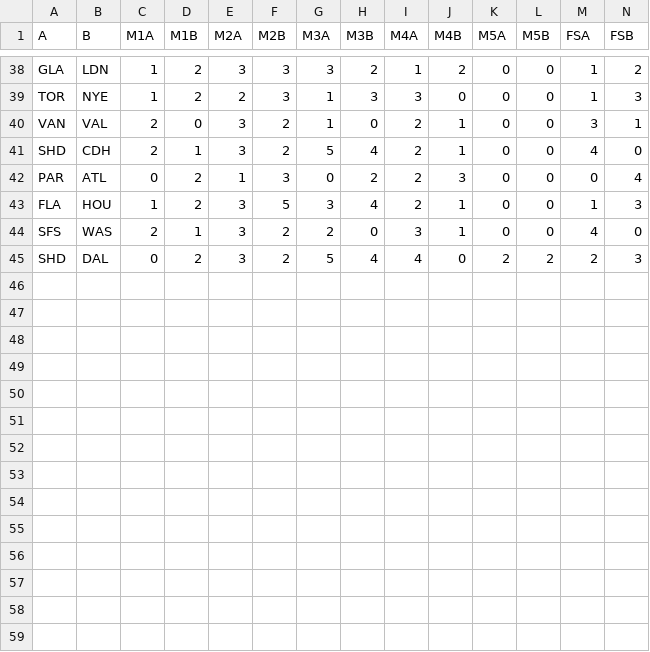
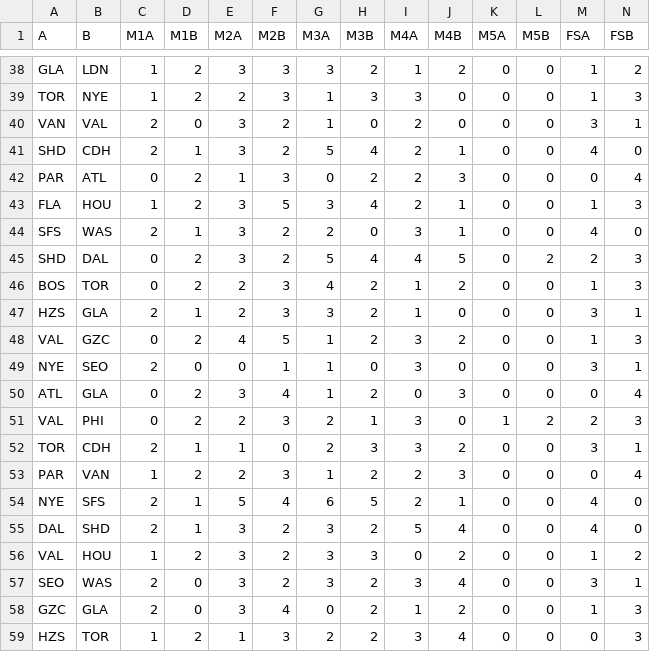
Before and after one commit to GORosin/Overwatch-League-Analysis, a CSV file: owl_scores.csv, drawn as a sheet; only a part is shown, gaps mark what is left out.

```diff
--- a/owl_scores.csv
+++ b/owl_scores.csv
@@ -39,3 +39,3 @@ GLA,LDN,1,2,3,3,3,2,1,2,0,0,1,2
 TOR,NYE,1,2,2,3,1,3,3,0,0,0,1,3
-VAN,VAL,2,0,3,2,1,0,2,1,0,0,3,1
+VAN,VAL,2,0,3,2,1,0,2,0,0,0,3,1
 SHD,CDH,2,1,3,2,5,4,2,1,0,0,4,0
@@ -44,2 +44,16 @@ FLA,HOU,1,2,3,5,3,4,2,1,0,0,1,3
 SFS,WAS,2,1,3,2,2,0,3,1,0,0,4,0
-SHD,DAL,0,2,3,2,5,4,4,0,2,2,2,3
+SHD,DAL,0,2,3,2,5,4,4,5,0,2,2,3
+BOS,TOR,0,2,2,3,4,2,1,2,0,0,1,3
+HZS,GLA,2,1,2,3,3,2,1,0,0,0,3,1
+VAL,GZC,0,2,4,5,1,2,3,2,0,0,1,3
+NYE,SEO,2,0,0,1,1,0,3,0,0,0,3,1
+ATL,GLA,0,2,3,4,1,2,0,3,0,0,0,4
+VAL,PHI,0,2,2,3,2,1,3,0,1,2,2,3
+TOR,CDH,2,1,1,0,2,3,3,2,0,0,3,1
+PAR,VAN,1,2,2,3,1,2,2,3,0,0,0,4
+NYE,SFS,2,1,5,4,6,5,2,1,0,0,4,0
+DAL,SHD,2,1,3,2,3,2,5,4,0,0,4,0
+VAL,HOU,1,2,3,2,3,3,0,2,0,0,1,2
+SEO,WAS,2,0,3,2,3,2,3,4,0,0,3,1
+GZC,GLA,2,0,3,4,0,2,1,2,0,0,1,3
+HZS,TOR,1,2,1,3,2,2,3,4,0,0,0,3
```
Also changed, not shown: 1 other file.
